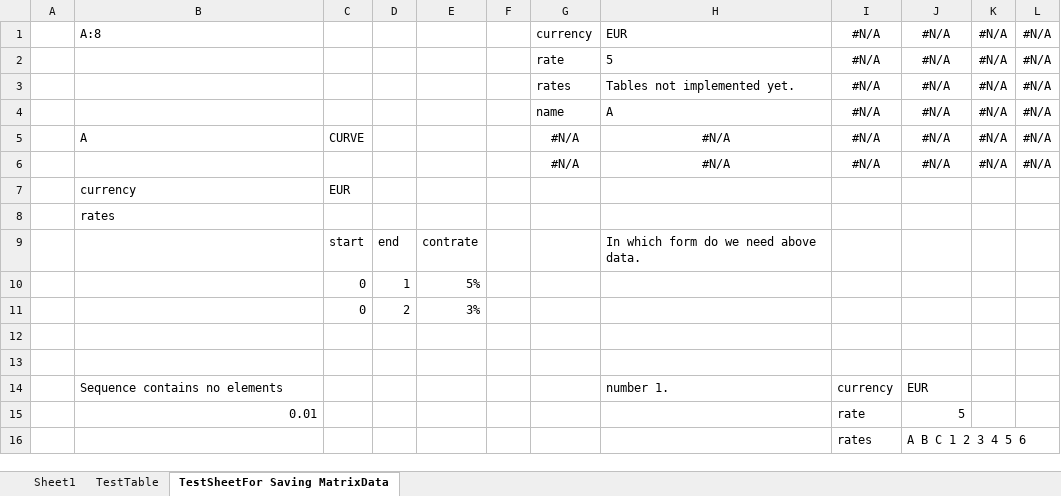
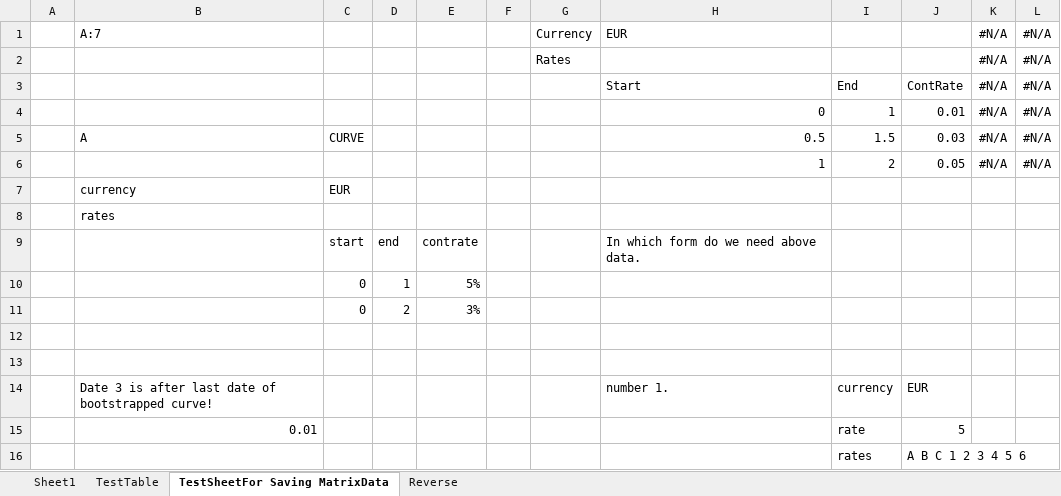
Before and after one commit to Lungolario/MM, an Excel workbook: LungolarioMM/LungolarioMM/Test.xlsx, sheet TestSheetFor Saving MatrixData, drawn as a sheet; only a part is shown; values as stored, in another font and other column widths than the file's, no borders; removed rows and columns are numbered as before the commit, all else as after; the diff names each change by its address in the sheet, - before the commit and + after, or states it on an @@ line.

```diff
--- a/LungolarioMM/LungolarioMM/Test.xlsx (sheet TestSheetFor Saving MatrixData)
+++ b/LungolarioMM/LungolarioMM/Test.xlsx (sheet TestSheetFor Saving MatrixData)
+sheet tab: Reverse
-B1: A:8
+B1: A:7
-G1: currency
+G1: Currency
-I1: #N/A
+I1: (empty)
-J1: #N/A
+J1: (empty)
-row 2:  |  |  |  |  |  | rate | 5 | #N/A | #N/A | #N/A | #N/A
-row 3:  |  |  |  |  |  | rates | Tables not implemented yet. | #N/A | #N/A | #N/A | #N/A
-row 4:  |  |  |  |  |  | name | A | #N/A | #N/A | #N/A | #N/A
-row 5:  | A | CURVE |  |  |  | #N/A | #N/A | #N/A | #N/A | #N/A | #N/A
-row 6:  |  |  |  |  |  | #N/A | #N/A | #N/A | #N/A | #N/A | #N/A
+row 2:  |  |  |  |  |  | Rates |  |  |  | #N/A | #N/A
+row 3:  |  |  |  |  |  |  | Start | End | ContRate | #N/A | #N/A
+row 4:  |  |  |  |  |  |  | 0 | 1 | 0.01 | #N/A | #N/A
+row 5:  | A | CURVE |  |  |  |  | 0.5 | 1.5 | 0.03 | #N/A | #N/A
+row 6:  |  |  |  |  |  |  | 1 | 2 | 0.05 | #N/A | #N/A
-B14: Sequence contains no elements
+B14: Date 3 is after last date of bootstrapped curve!
```
Also changed, not shown: sheet TestTable, sheet Sheet1, 2 other files.
